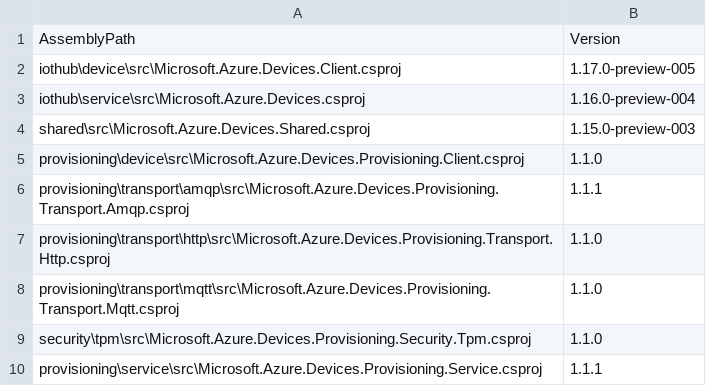
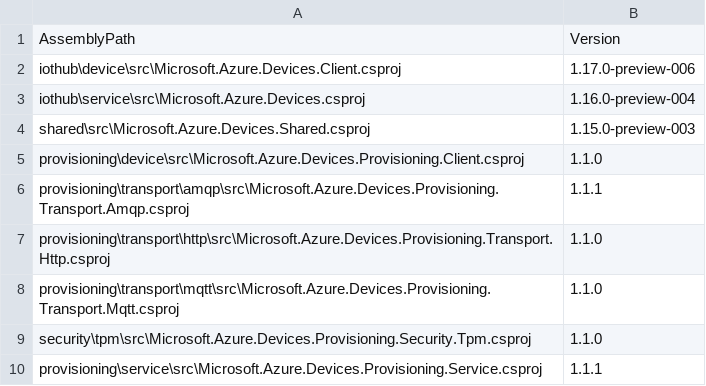
Before and after one commit to Azure/azure-iot-sdk-csharp, a CSV file: versions.csv, drawn as a sheet.

Commit message:
Bump version of Client

```diff
--- a/versions.csv
+++ b/versions.csv
@@ -1,3 +1,3 @@
 AssemblyPath, Version
-iothub\device\src\Microsoft.Azure.Devices.Client.csproj, 1.17.0-preview-005
+iothub\device\src\Microsoft.Azure.Devices.Client.csproj, 1.17.0-preview-006
 iothub\service\src\Microsoft.Azure.Devices.csproj, 1.16.0-preview-004
```
Also changed, not shown: 1 other file.
